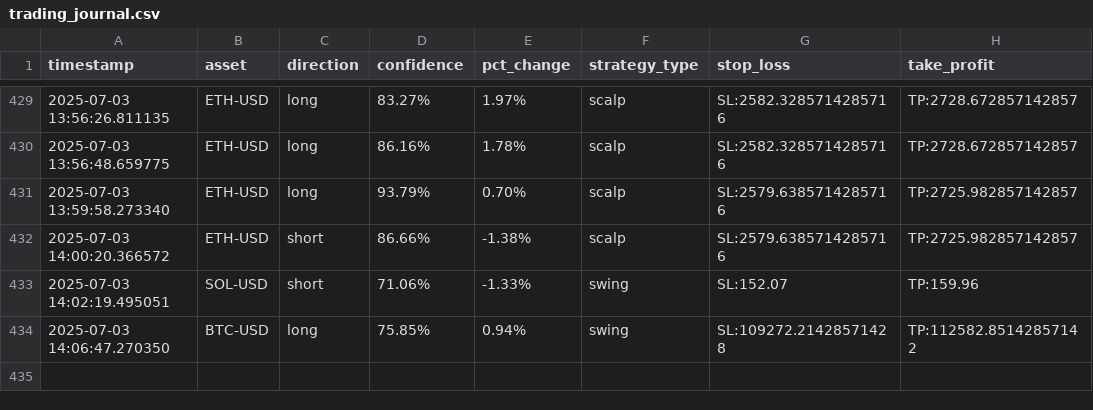
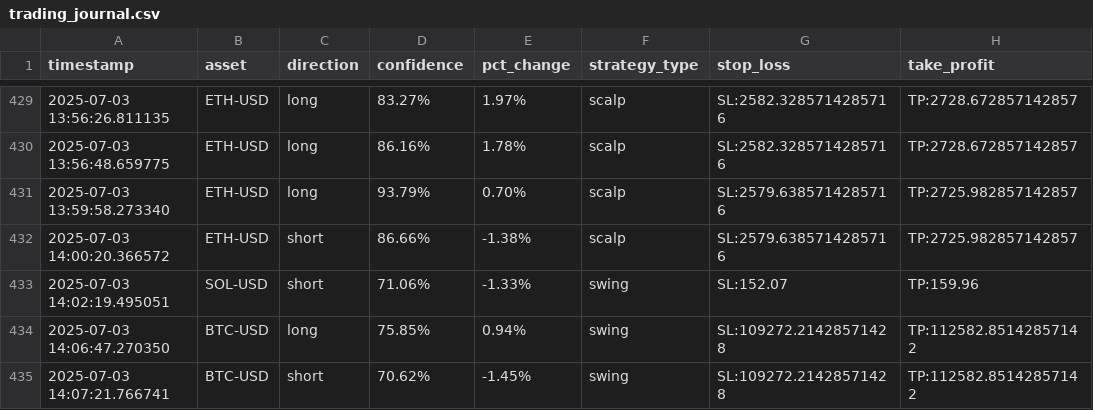
Before and after one commit to zargul123/zargul-trader-2.0, a CSV file: trading_journal.csv, drawn as a sheet; only a part is shown, gaps mark what is left out.

```diff
--- a/trading_journal.csv
+++ b/trading_journal.csv
@@ -434 +434,2 @@ timestamp,asset,direction,confidence,pct_change,strategy_type,stop_loss,take_pro
 2025-07-03 14:06:47.270350,BTC-USD,long,75.85%,0.94%,swing,SL:109272.21428571428,TP:112582.85142857142
+2025-07-03 14:07:21.766741,BTC-USD,short,70.62%,-1.45%,swing,SL:109272.21428571428,TP:112582.85142857142
```
Also changed, not shown: 9 other files.
